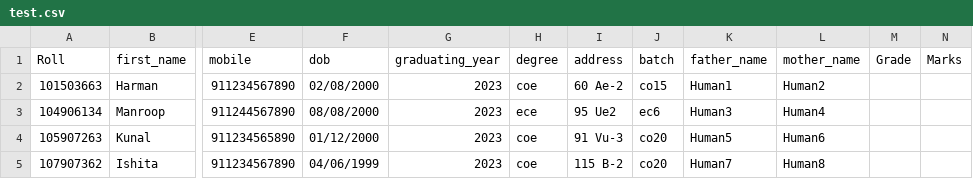
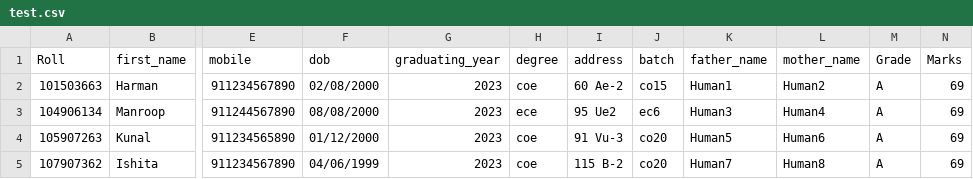
Before and after one commit to Harmanjit14/SIH-PK847, a CSV file: Server/test.csv, drawn as a sheet; only a part is shown, gaps mark what is left out; the diff names each change by its address in the sheet, - before the commit and + after, or states it on an @@ line.

```diff
--- a/Server/test.csv
+++ b/Server/test.csv
-M2:M5 (Grade): (empty)
+M2:M5 (Grade): A
-N2:N5 (Marks): (empty)
+N2:N5 (Marks): 69
```
Also changed, not shown: 1 other file.
